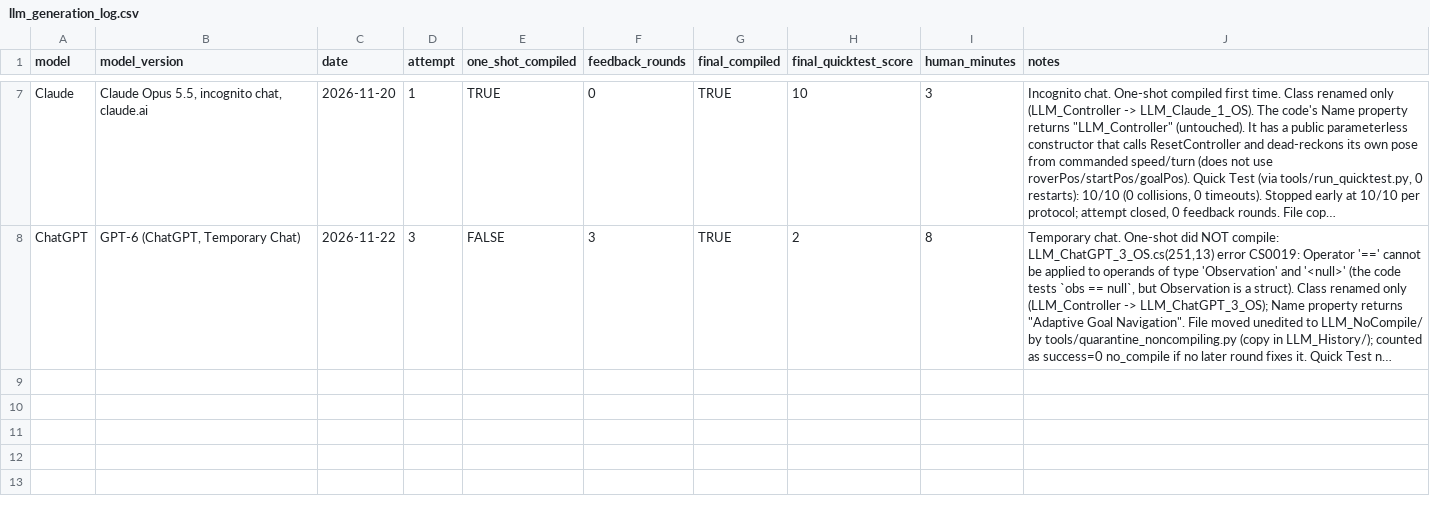
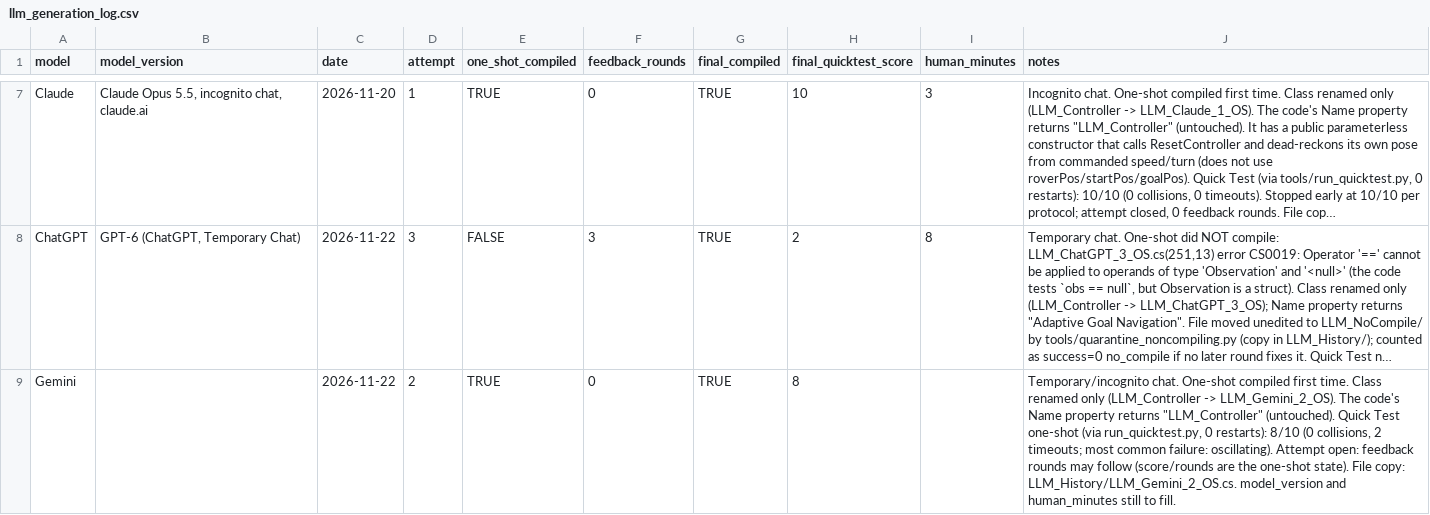
Before and after one commit to Hsk2711/llm-rover-controller-benchmark, a CSV file: results/llm_generation_log.csv, drawn as a sheet; only a part is shown, gaps mark what is left out; long unchanged cells end in …; the diff names each change by its address in the sheet, - before the commit and + after, or states it on an @@ line.

```diff
--- a/results/llm_generation_log.csv
+++ b/results/llm_generation_log.csv
+row 9: Gemini |  | 2026-11-22 | 2 | TRUE | 0 | TRUE | 8 |  | Temporary/incognito chat. One-shot compiled first time. Class renamed only (LLM_Controller -> LLM_Gemini_2_OS). The code's Name property returns "LLM_Controller" (untouched). Quick Test one-shot (via run_quicktest.py, 0 restarts): 8/10 (0 collisions, 2 timeouts; most common failure: oscillating). Attempt open: feedback rounds may follow (score/rounds are the one-shot state). File copy: LLM_History/LLM_Gemini_2_OS.cs. model_version and human_minutes still to fill.
```
Also changed, not shown: results/quicktest_restarts.csv, 5 other files.
